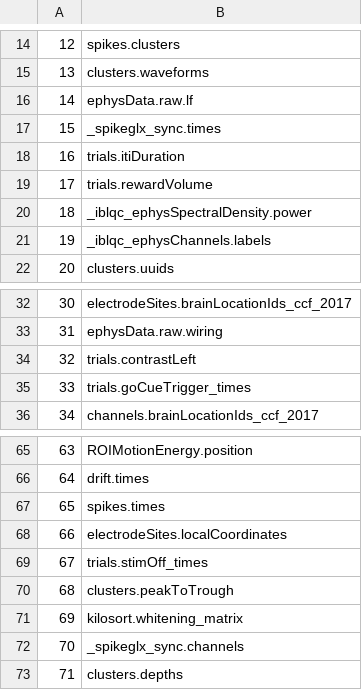
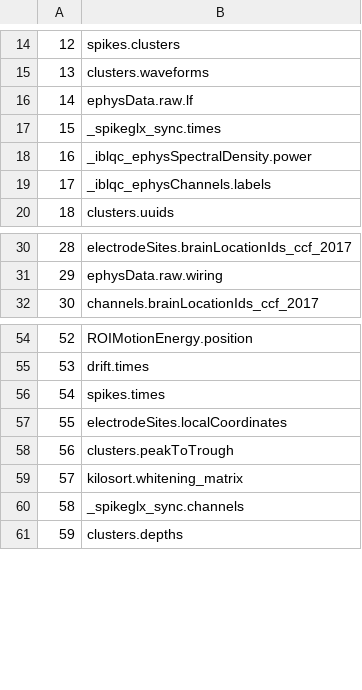
Before and after one commit to int-brain-lab/iblalyx, a CSV file: releases/2021_Q2_PreRelease_dtypes.csv, drawn as a sheet; only a part is shown, gaps mark what is left out; removed rows and columns are numbered as before the commit, all else as after; the diff covers the shown part only; the diff names each change by its address in the sheet, - before the commit and + after, or states it on an @@ line.

Commit message:
Replace trials dtypes with trials.table

```diff
--- a/releases/2021_Q2_PreRelease_dtypes.csv
+++ b/releases/2021_Q2_PreRelease_dtypes.csv
-row 18: 16 | trials.itiDuration
-row 19: 17 | trials.rewardVolume
@@ column A renumbered between rows 18 and 66 @@
-row 34: 32 | trials.contrastLeft
-row 35: 33 | trials.goCueTrigger_times
-row 69: 67 | trials.stimOff_times
```
Also changed, not shown: 1 added row and 10 removed rows elsewhere in this file.
